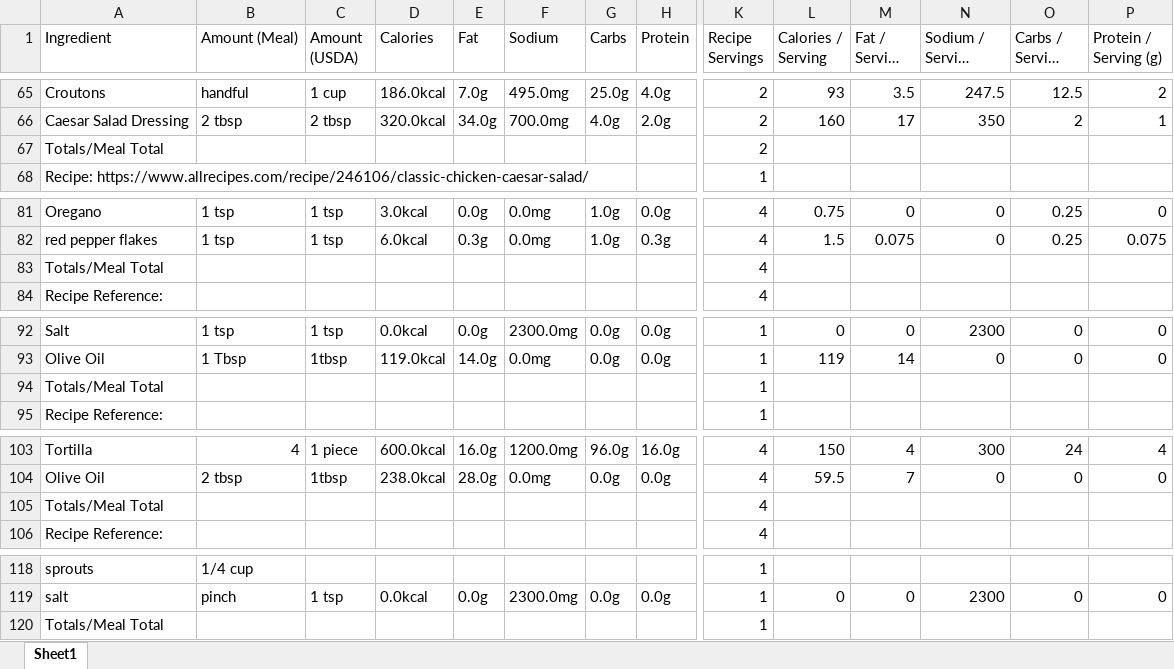
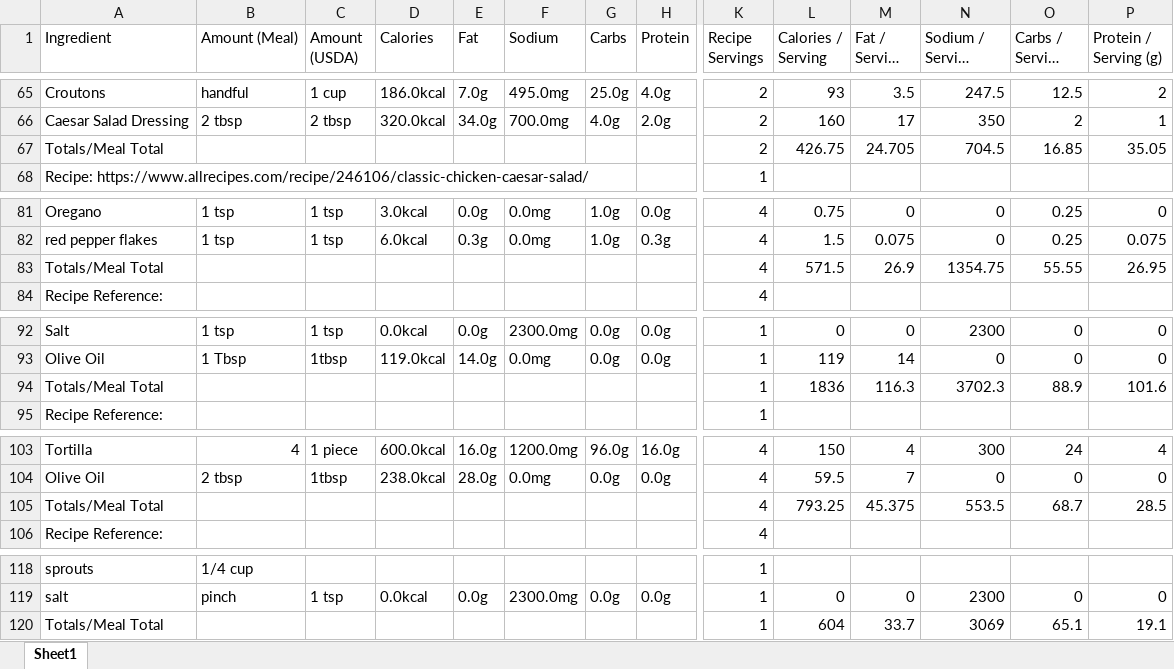
Before and after one commit to FionaRubino/DS440, an Excel workbook: backend/Ingredients_Nutrition_UPDATED.xlsx, sheet Sheet1, drawn as a sheet; only a part is shown, gaps mark what is left out; long unchanged cells end in …; values as stored, in another font and other column widths than the file's, no borders; removed rows and columns are numbered as before the commit, all else as after; rows hold the shown columns only; the diff covers the shown part only; the diff names each change by its address in the sheet, - before the commit and + after, or states it on an @@ line.

```diff
--- a/backend/Ingredients_Nutrition_UPDATED.xlsx (sheet Sheet1)
+++ b/backend/Ingredients_Nutrition_UPDATED.xlsx (sheet Sheet1)
-row 67: Totals/Meal Total |  |  |  |  |  |  |  | 2
+row 67: Totals/Meal Total |  |  |  |  |  |  |  | 2 | 426.75 | 24.705 | 704.5 | 16.85 | 35.05
-row 83: Totals/Meal Total |  |  |  |  |  |  |  | 4
+row 83: Totals/Meal Total |  |  |  |  |  |  |  | 4 | 571.5 | 26.9 | 1354.75 | 55.55 | 26.95
-row 94: Totals/Meal Total |  |  |  |  |  |  |  | 1
+row 94: Totals/Meal Total |  |  |  |  |  |  |  | 1 | 1836 | 116.3 | 3702.3 | 88.9 | 101.6
-row 105: Totals/Meal Total |  |  |  |  |  |  |  | 4
+row 105: Totals/Meal Total |  |  |  |  |  |  |  | 4 | 793.25 | 45.375 | 553.5 | 68.7 | 28.5
-row 120: Totals/Meal Total |  |  |  |  |  |  |  | 1
+row 120: Totals/Meal Total |  |  |  |  |  |  |  | 1 | 604 | 33.7 | 3069 | 65.1 | 19.1
```
Also changed, not shown: 5 added rows and 5 removed rows elsewhere in this sheet, 2 other files.
